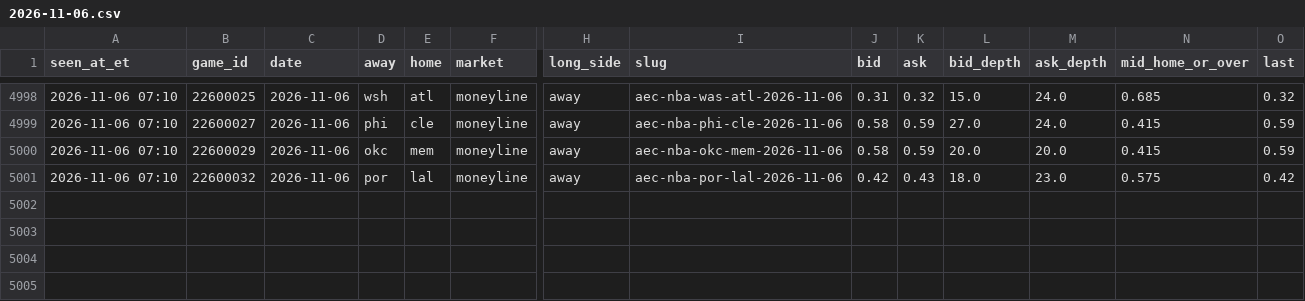
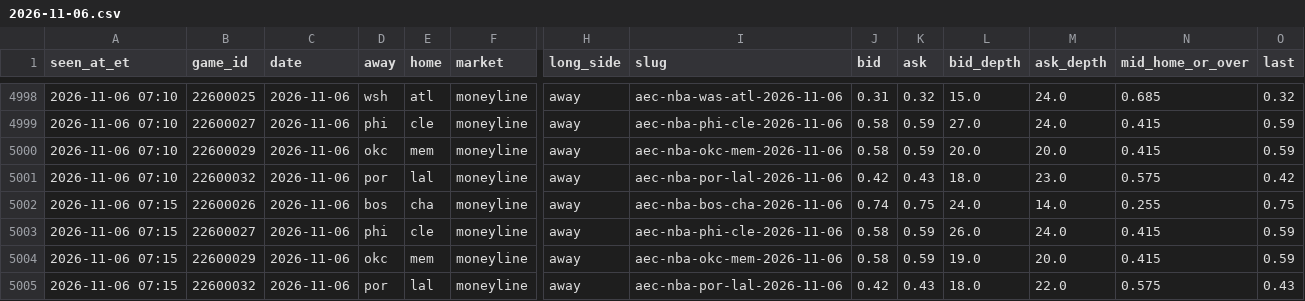
Before and after one commit to JeffreyD24/nba-mixed-model, a CSV file: research/polymarket/2026-11-06.csv, drawn as a sheet; only a part is shown, gaps mark what is left out; rows hold the shown columns only; the diff names each change by its address in the sheet, - before the commit and + after, or states it on an @@ line.

```diff
--- a/research/polymarket/2026-11-06.csv
+++ b/research/polymarket/2026-11-06.csv
+row 5002: 2026-11-06 07:15 | 22600026 | 2026-11-06 | bos | cha | moneyline | away | aec-nba-bos-cha-2026-11-06 | 0.74 | 0.75 | 24.0 | 14.0 | 0.255 | 0.75
+row 5003: 2026-11-06 07:15 | 22600027 | 2026-11-06 | phi | cle | moneyline | away | aec-nba-phi-cle-2026-11-06 | 0.58 | 0.59 | 26.0 | 24.0 | 0.415 | 0.59
+row 5004: 2026-11-06 07:15 | 22600029 | 2026-11-06 | okc | mem | moneyline | away | aec-nba-okc-mem-2026-11-06 | 0.58 | 0.59 | 19.0 | 20.0 | 0.415 | 0.59
+row 5005: 2026-11-06 07:15 | 22600032 | 2026-11-06 | por | lal | moneyline | away | aec-nba-por-lal-2026-11-06 | 0.42 | 0.43 | 18.0 | 22.0 | 0.575 | 0.43
```
Also changed, not shown: research/books/2026-11-06.csv, research/model/2026-11-06.csv, 25 other files.
